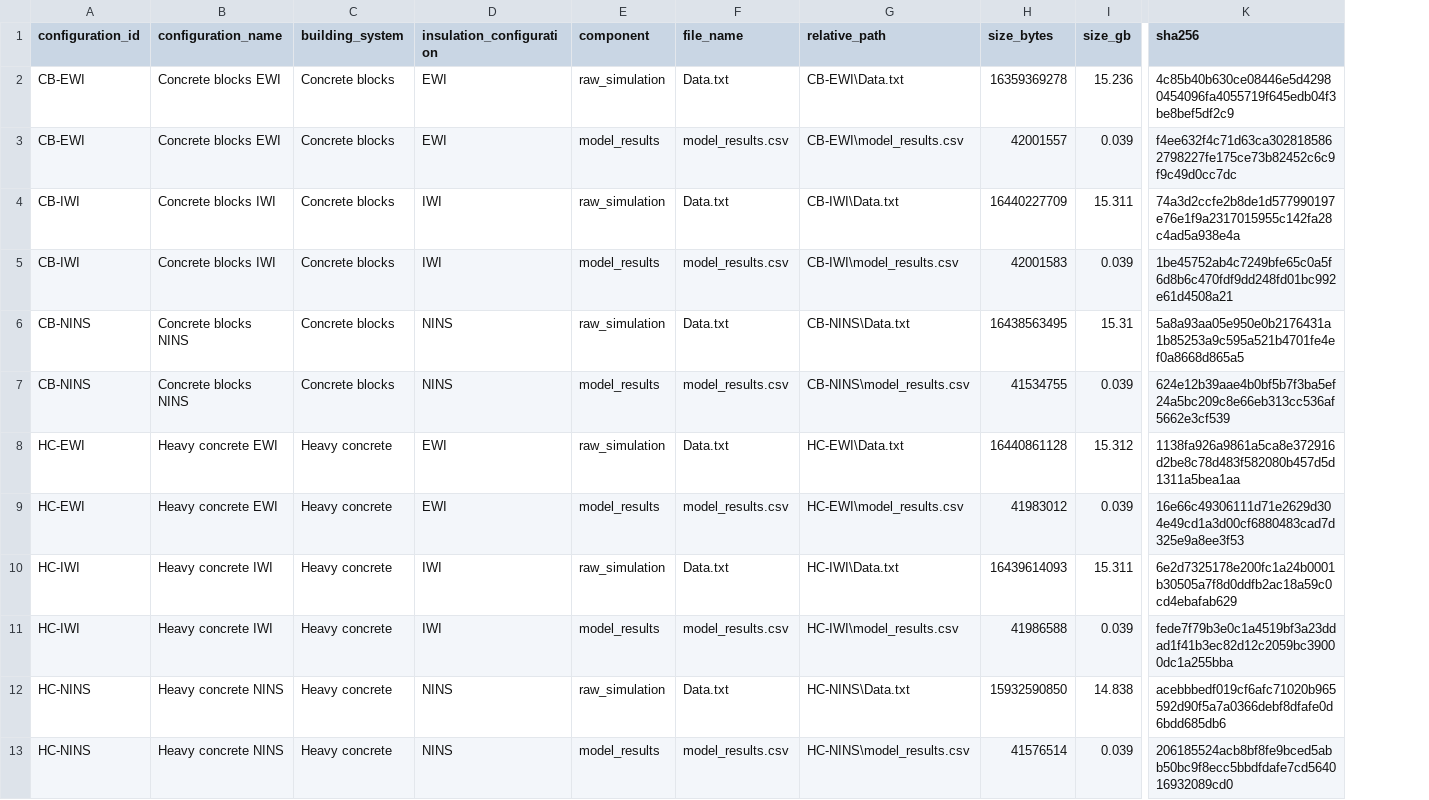
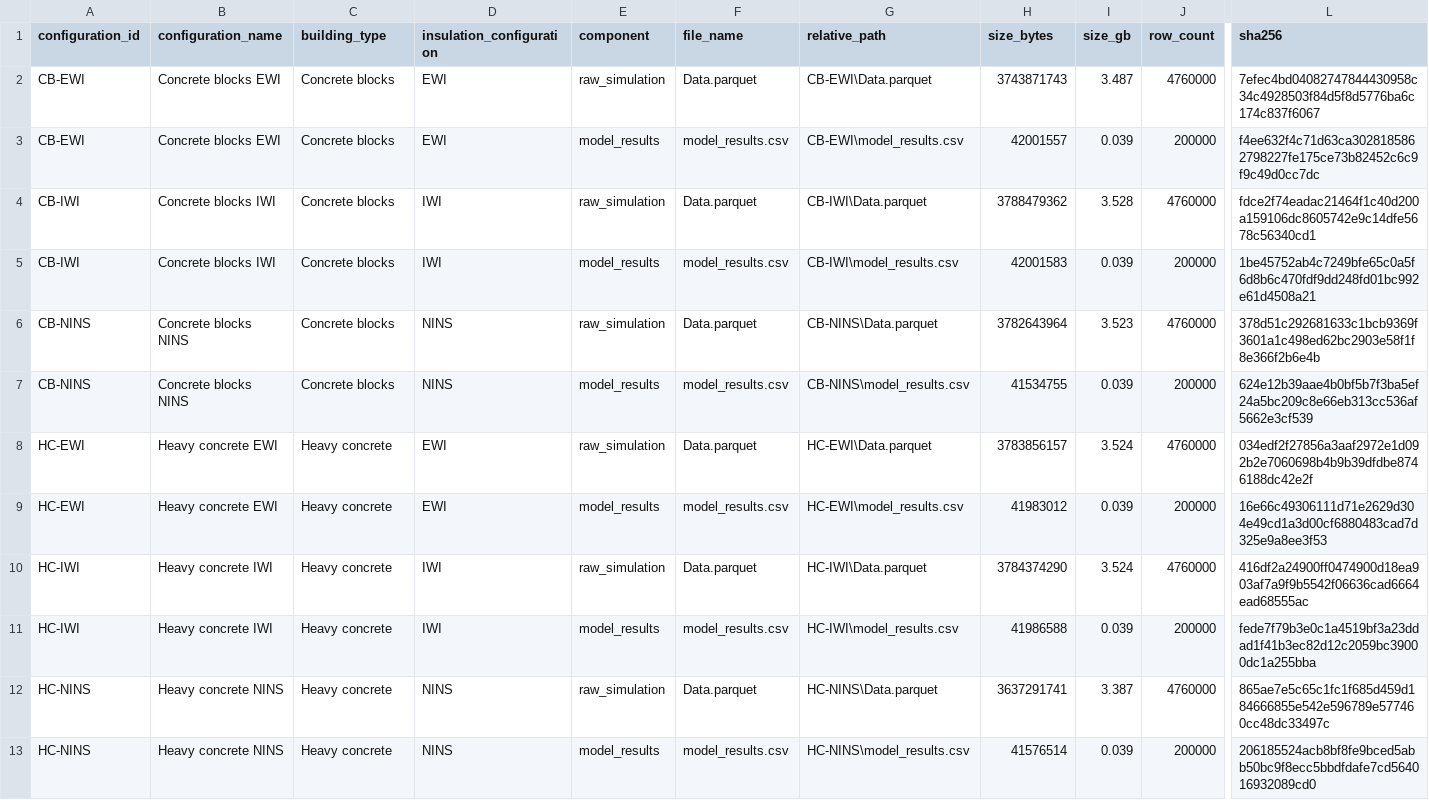
Before and after one commit to SamihAkkari/HLC-bias-model-dataset, a CSV file: metadata/manifest.csv, drawn as a sheet; only a part is shown, gaps mark what is left out; addresses are those after the commit; the diff covers the shown part only; the diff names each change by its address in the sheet, - before the commit and + after, or states it on an @@ line.

Commit message:
Untracked data preparation scripts + added a data download validation workflow

```diff
--- a/metadata/manifest.csv
+++ b/metadata/manifest.csv
+column J (row_count), rows 2-13: 4760000 | 200000 | 4760000 | 200000 | 4760000 | 200000 | 4760000 | 200000 | 4760000 | 200000 | 4760000 | 200000
-C1: building_system
+C1: building_type
-F2 (file_name): Data.txt
+F2 (file_name): Data.parquet
-G2 (relative_path): CB-EWI\Data.txt
+G2 (relative_path): CB-EWI\Data.parquet
-H2 (size_bytes): 16359369278
+H2 (size_bytes): 3743871743
-I2 (size_gb): 15.236
+I2 (size_gb): 3.487
-L2 (sha256): 4c85b40b630ce08446e5d42980454096fa4055719f645edb04f3be8bef5df2c9
+L2 (sha256): 7efec4bd04082747844430958c34c4928503f84d5f8d5776ba6c174c837f6067
-F4 (file_name): Data.txt
+F4 (file_name): Data.parquet
-G4 (relative_path): CB-IWI\Data.txt
+G4 (relative_path): CB-IWI\Data.parquet
-H4 (size_bytes): 16440227709
+H4 (size_bytes): 3788479362
-I4 (size_gb): 15.311
+I4 (size_gb): 3.528
-L4 (sha256): 74a3d2ccfe2b8de1d577990197e76e1f9a2317015955c142fa28c4ad5a938e4a
+L4 (sha256): fdce2f74eadac21464f1c40d200a159106dc8605742e9c14dfe5678c56340cd1
-F6 (file_name): Data.txt
+F6 (file_name): Data.parquet
-G6 (relative_path): CB-NINS\Data.txt
+G6 (relative_path): CB-NINS\Data.parquet
-H6 (size_bytes): 16438563495
+H6 (size_bytes): 3782643964
-I6 (size_gb): 15.31
+I6 (size_gb): 3.523
-L6 (sha256): 5a8a93aa05e950e0b2176431a1b85253a9c595a521b4701fe4ef0a8668d865a5
+L6 (sha256): 378d51c292681633c1bcb9369f3601a1c498ed62bc2903e58f1f8e366f2b6e4b
-F8 (file_name): Data.txt
+F8 (file_name): Data.parquet
-G8 (relative_path): HC-EWI\Data.txt
+G8 (relative_path): HC-EWI\Data.parquet
-H8 (size_bytes): 16440861128
+H8 (size_bytes): 3783856157
-I8 (size_gb): 15.312
+I8 (size_gb): 3.524
-L8 (sha256): 1138fa926a9861a5ca8e372916d2be8c78d483f582080b457d5d1311a5bea1aa
+L8 (sha256): 034edf2f27856a3aaf2972e1d092b2e7060698b4b9b39dfdbe8746188dc42e2f
-F10 (file_name): Data.txt
+F10 (file_name): Data.parquet
-G10 (relative_path): HC-IWI\Data.txt
+G10 (relative_path): HC-IWI\Data.parquet
-H10 (size_bytes): 16439614093
+H10 (size_bytes): 3784374290
-I10 (size_gb): 15.311
+I10 (size_gb): 3.524
-L10 (sha256): 6e2d7325178e200fc1a24b0001b30505a7f8d0ddfb2ac18a59c0cd4ebafab629
+L10 (sha256): 416df2a24900ff0474900d18ea903af7a9f9b5542f06636cad6664ead68555ac
-F12 (file_name): Data.txt
+F12 (file_name): Data.parquet
-G12 (relative_path): HC-NINS\Data.txt
+G12 (relative_path): HC-NINS\Data.parquet
-H12 (size_bytes): 15932590850
+H12 (size_bytes): 3637291741
-I12 (size_gb): 14.838
+I12 (size_gb): 3.387
-L12 (sha256): acebbbedf019cf6afc71020b965592d90f5a7a0366debf8dfafe0d6bdd685db6
+L12 (sha256): 865ae7e5c65c1fc1f685d459d184666855e542e596789e577460cc48dc33497c
```
Also changed, not shown: 10 edited cells elsewhere in this file, 11 other files.
